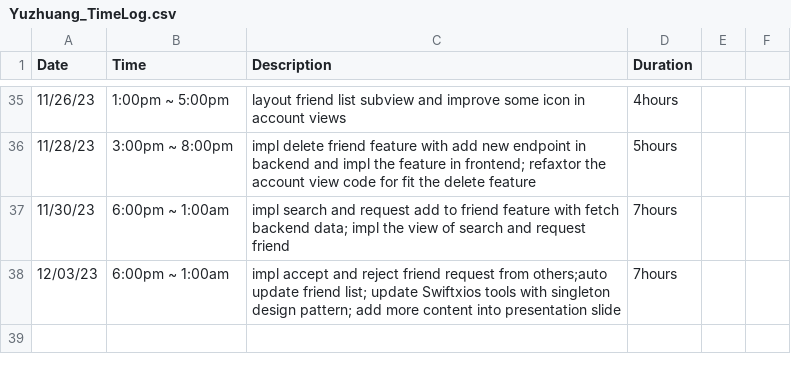
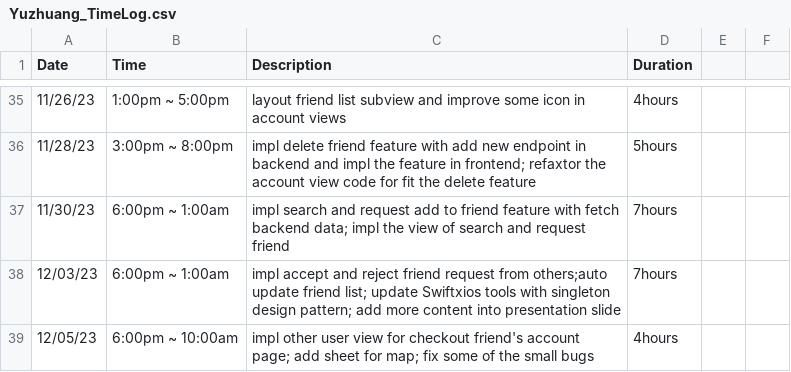
Before and after one commit to yuzchen7/FocusEureka_backend, a CSV file: Yuzhuang_TimeLog.csv, drawn as a sheet; only a part is shown, gaps mark what is left out.

Commit message:
12/05/23 add otheruser page & change layout of map

```diff
--- a/Yuzhuang_TimeLog.csv
+++ b/Yuzhuang_TimeLog.csv
@@ -38 +38,2 @@ Date,Time,Description,Duration
 12/03/23,6:00pm ~ 1:00am,impl accept and reject friend request from others;auto update friend list; update Swiftxios tools with singleton design pattern; add more content into presentation slide,7hours
+12/05/23,6:00pm ~ 10:00am,impl other user view for checkout friend's account page; add sheet for map; fix some of the small bugs,4hours
```
